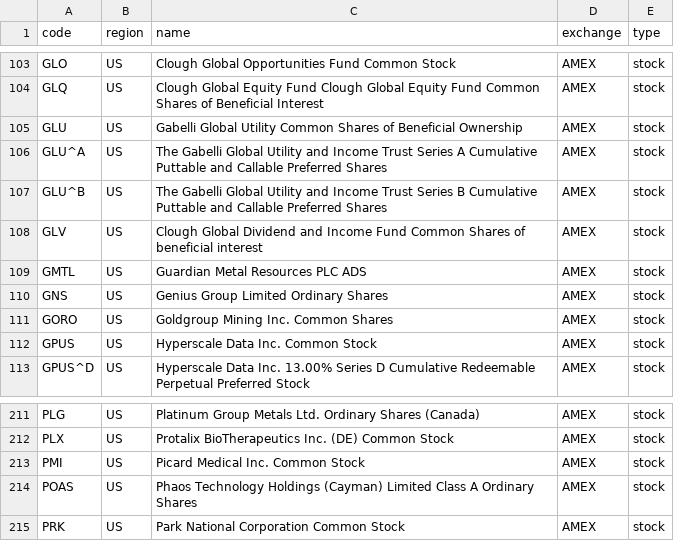
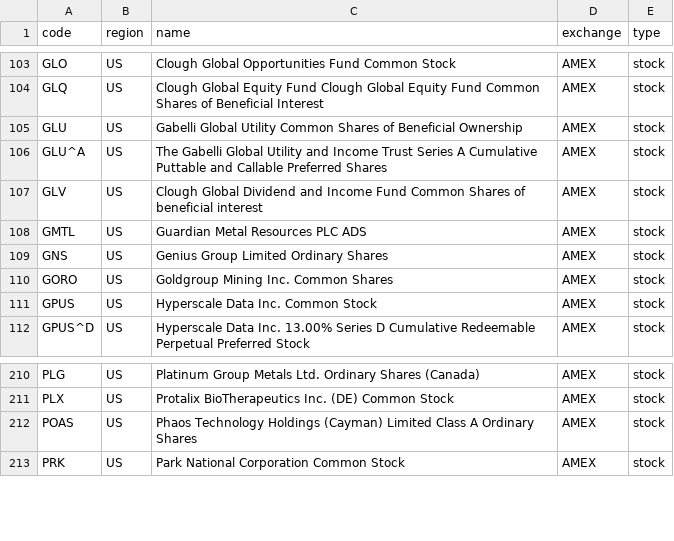
Before and after one commit to irachex/open-stock-data, a CSV file: symbols/AMEX.csv, drawn as a sheet; only a part is shown, gaps mark what is left out; the diff names each change by its address in the sheet, - before the commit and + after, or states it on an @@ line.

```diff
--- a/symbols/AMEX.csv
+++ b/symbols/AMEX.csv
-row 107: GLU^B | US | The Gabelli Global Utility and Income Trust Series B Cumulative Puttable and Callable Preferred Shares | AMEX | stock
-row 213: PMI | US | Picard Medical Inc. Common Stock | AMEX | stock
```
Also changed, not shown: symbols/BSE.csv, symbols/HKEX.csv, 3 other files.
